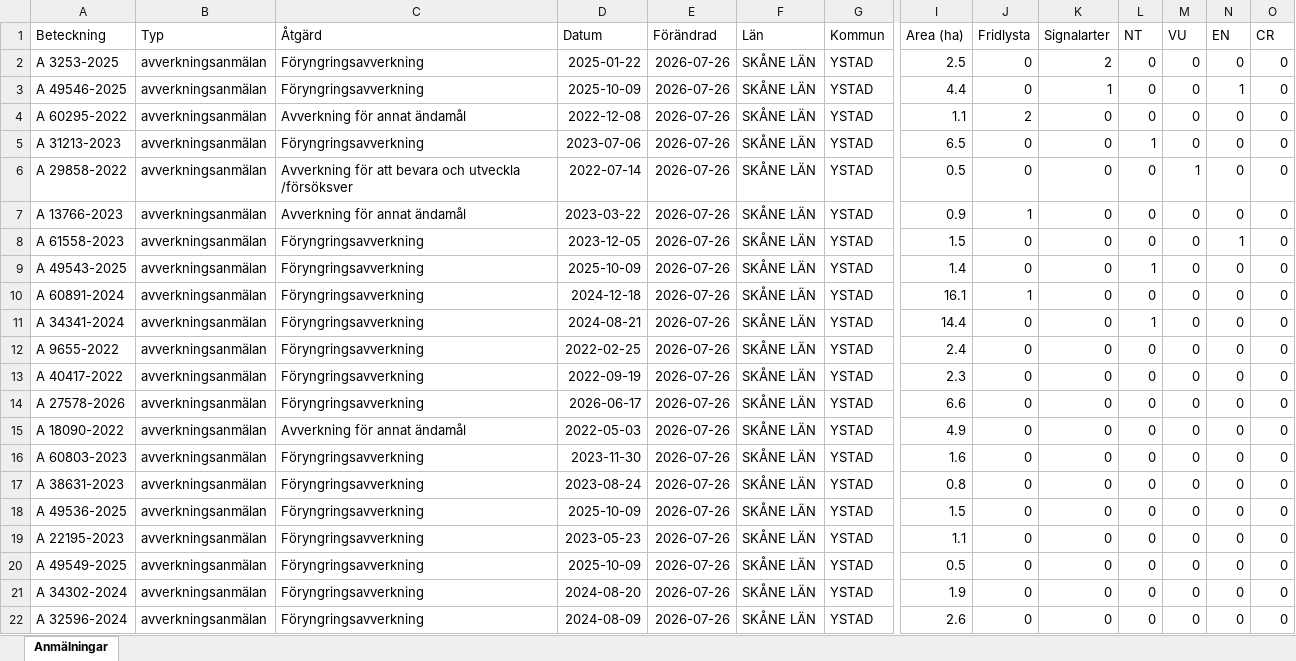
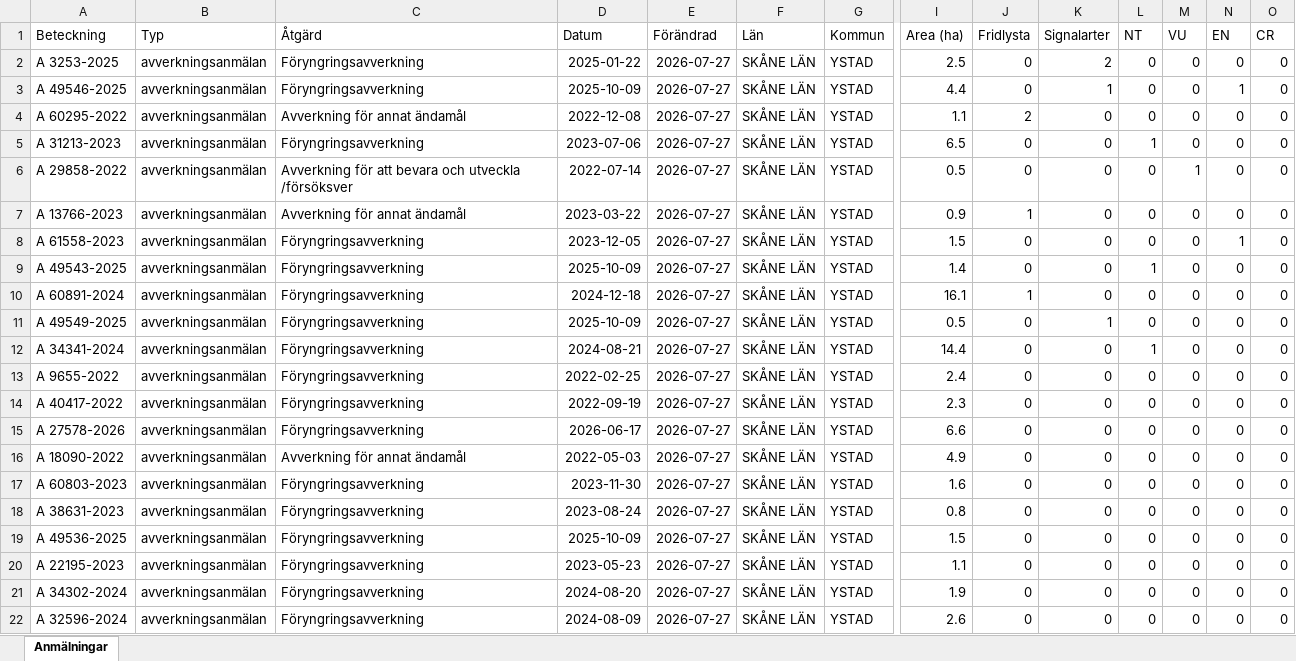
Before and after one commit to klasma/Logging_1286, an Excel workbook: Översikt YSTAD.xlsx, sheet Anmälningar, drawn as a sheet; only a part is shown, gaps mark what is left out; values as stored, in another font and other column widths than the file's, no borders; removed rows and columns are numbered as before the commit, all else as after; rows hold the shown columns only; the diff names each change by its address in the sheet, - before the commit and + after, or states it on an @@ line.

```diff
--- a/Översikt YSTAD.xlsx (sheet Anmälningar)
+++ b/Översikt YSTAD.xlsx (sheet Anmälningar)
-E2:E10 (Förändrad): 2026-07-26
+E2:E10 (Förändrad): 2026-07-27
+row 11: A 49549-2025 | avverkningsanmälan | Föryngringsavverkning | 2025-10-09 | 2026-07-27 | SKÅNE LÄN | YSTAD | 0.5 | 0 | 1 | 0 | 0 | 0 | 0
-E12:E20 (Förändrad): 2026-07-26
+E12:E20 (Förändrad): 2026-07-27
-row 20: A 49549-2025 | avverkningsanmälan | Föryngringsavverkning | 2025-10-09 | 2026-07-26 | SKÅNE LÄN | YSTAD | 0.5 | 0 | 0 | 0 | 0 | 0 | 0
-E21:E22 (Förändrad): 2026-07-26
+E21:E22 (Förändrad): 2026-07-27
```
Also changed, not shown: artfynd/A 13766-2023 artfynd.xlsx, artfynd/A 29858-2022 artfynd.xlsx, 56 other files.
